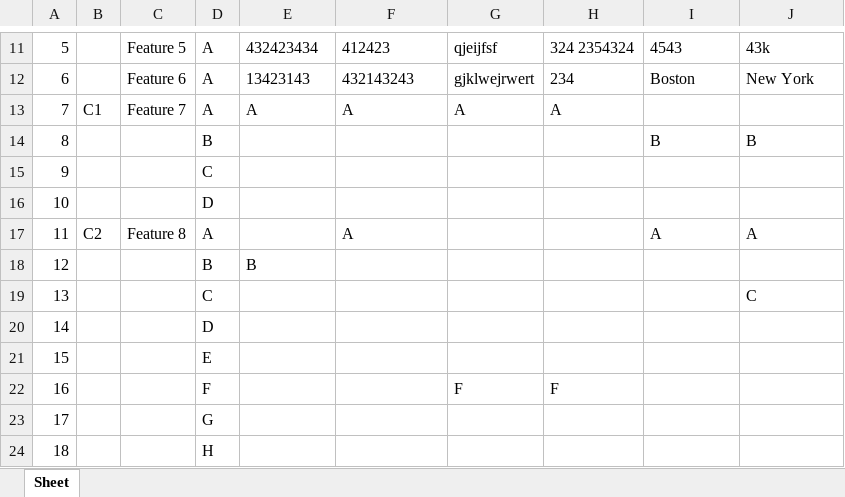
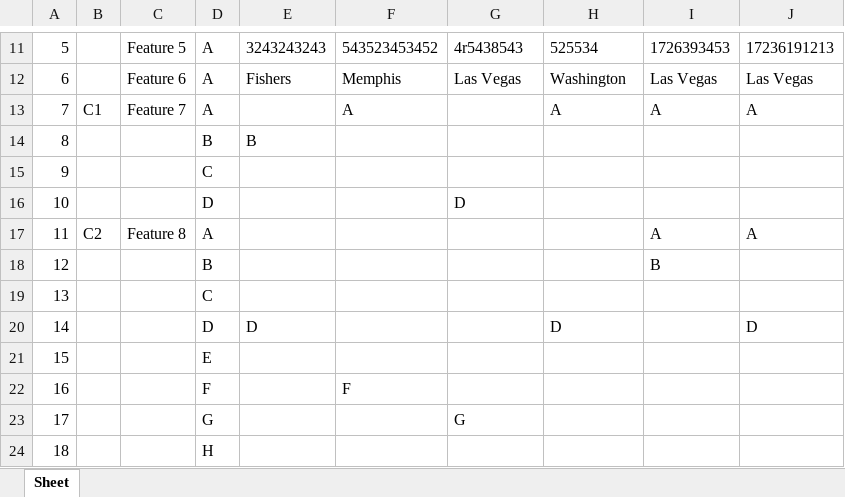
Before and after one commit to Say0618/Django_ChatBot, an Excel workbook: media/write_sheets/write.xlsx, sheet Sheet, drawn as a sheet; only a part is shown, gaps mark what is left out; values as stored, in another font and other column widths than the file's, no borders; the diff covers the shown part only; the diff names each change by its address in the sheet, - before the commit and + after, or states it on an @@ line.

```diff
--- a/media/write_sheets/write.xlsx (sheet Sheet)
+++ b/media/write_sheets/write.xlsx (sheet Sheet)
-E11: 432423434
+E11: 3243243243
-F11: 412423
+F11: 543523453452
-G11: qjeijfsf
+G11: 4r5438543
-H11: 324 2354324
+H11: 525534
-I11: 4543
+I11: 1726393453
-J11: 43k
+J11: 17236191213
-E12: 13423143
+E12: Fishers
-F12: 432143243
+F12: Memphis
-G12: gjklwejrwert
+G12: Las Vegas
-H12: 234
+H12: Washington
-I12: Boston
+I12: Las Vegas
-J12: New York
+J12: Las Vegas
-E13: A
+E13: (empty)
-G13: A
+G13: (empty)
-I13: (empty)
+I13: A
-J13: (empty)
+J13: A
-E14: (empty)
+E14: B
-I14: B
+I14: (empty)
-J14: B
+J14: (empty)
-G16: (empty)
+G16: D
-F17: A
+F17: (empty)
-E18: B
+E18: (empty)
-I18: (empty)
+I18: B
-J19: C
+J19: (empty)
-E20: (empty)
+E20: D
-H20: (empty)
+H20: D
-J20: (empty)
+J20: D
-F22: (empty)
+F22: F
-G22: F
+G22: (empty)
-H22: F
+H22: (empty)
-G23: (empty)
+G23: G
```
Also changed, not shown: 3 added rows, 3 removed rows and 157 edited cells elsewhere in this sheet, media/aa_outputs/aaOutputSheet.xlsx, 4 other files.
